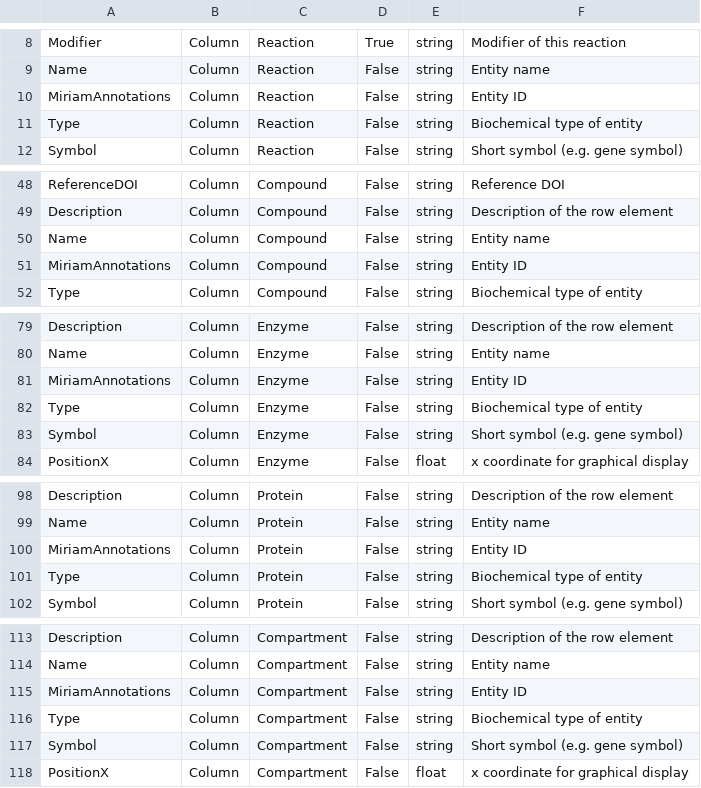
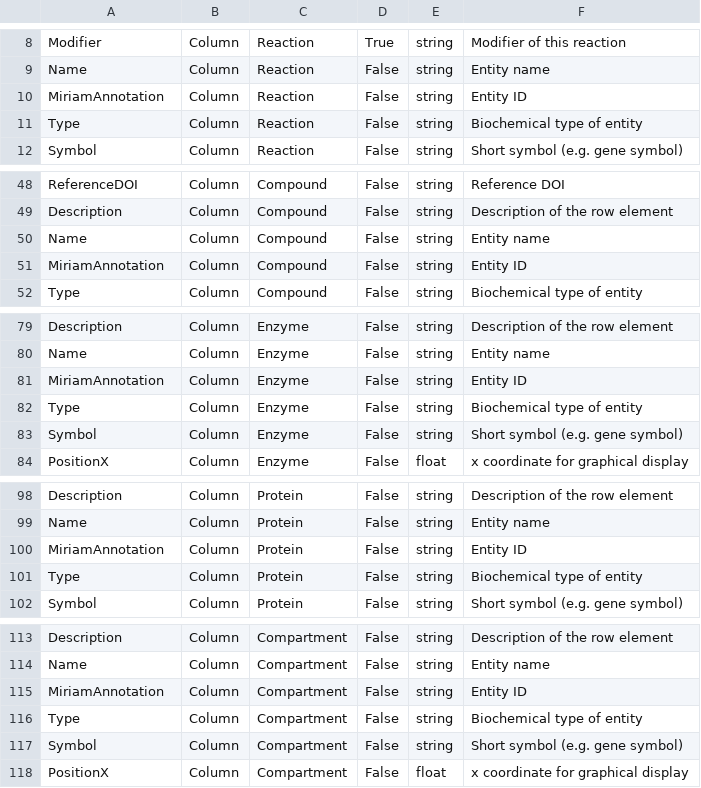
Before and after one commit to tlubitz/SBtab, a TSV file: definition_table/definitions.tsv, drawn as a sheet; only a part is shown, gaps mark what is left out; the diff covers the shown part only.

Commit message:
changed 'MiriamAnnotations' to 'MiriamAnnotation'

```diff
--- a/definition_table/definitions.tsv
+++ b/definition_table/definitions.tsv
@@ -9,3 +9,3 @@ Modifier	Column	Reaction	True	string	Modifier of this reaction
 Name	Column	Reaction	False	string	Entity name
-MiriamAnnotations	Column	Reaction	False	string	Entity ID
+MiriamAnnotation	Column	Reaction	False	string	Entity ID
 Type	Column	Reaction	False	string	Biochemical type of entity
@@ -50,3 +50,3 @@ Description	Column	Compound	False	string	Description of the row element
 Name	Column	Compound	False	string	Entity name
-MiriamAnnotations	Column	Compound	False	string	Entity ID
+MiriamAnnotation	Column	Compound	False	string	Entity ID
 Type	Column	Compound	False	string	Biochemical type of entity
@@ -80,3 +80,3 @@ Description	Column	Enzyme	False	string	Description of the row element
 Name	Column	Enzyme	False	string	Entity name
-MiriamAnnotations	Column	Enzyme	False	string	Entity ID
+MiriamAnnotation	Column	Enzyme	False	string	Entity ID
 Type	Column	Enzyme	False	string	Biochemical type of entity
@@ -99,3 +99,3 @@ Description	Column	Protein	False	string	Description of the row element
 Name	Column	Protein	False	string	Entity name
-MiriamAnnotations	Column	Protein	False	string	Entity ID
+MiriamAnnotation	Column	Protein	False	string	Entity ID
 Type	Column	Protein	False	string	Biochemical type of entity
@@ -114,3 +114,3 @@ Description	Column	Compartment	False	string	Description of the row element
 Name	Column	Compartment	False	string	Entity name
-MiriamAnnotations	Column	Compartment	False	string	Entity ID
+MiriamAnnotation	Column	Compartment	False	string	Entity ID
 Type	Column	Compartment	False	string	Biochemical type of entity
```
Also changed, not shown: 4 edited cells elsewhere in this file.
